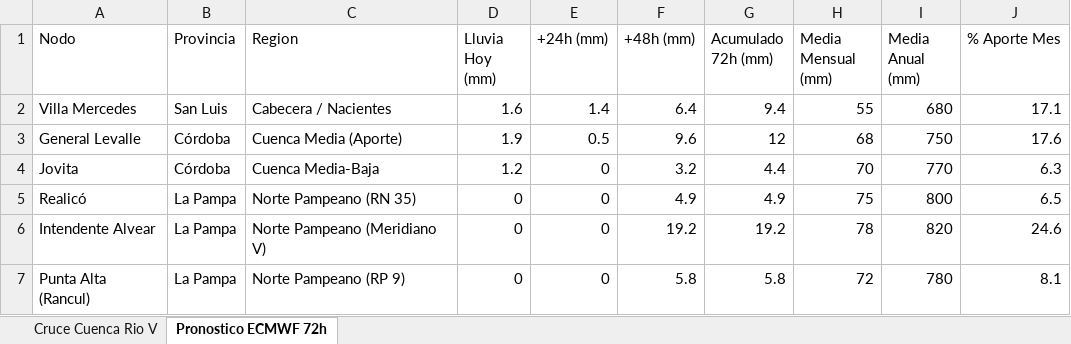
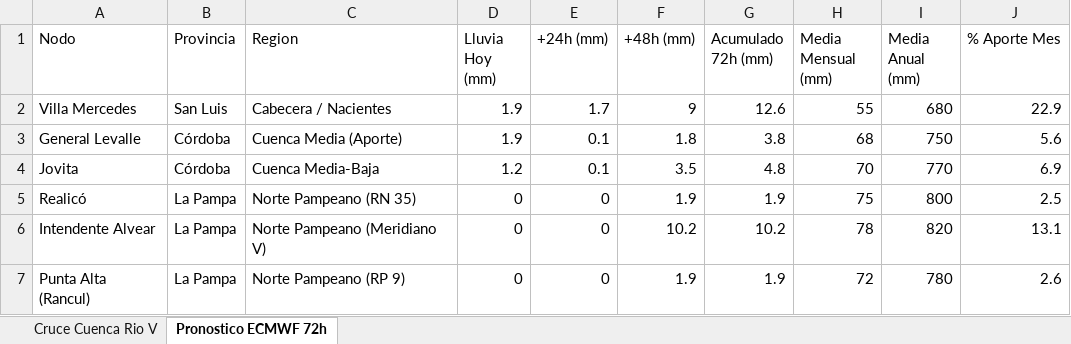
Before and after one commit to contactoiarrd-crypto/sat-cuenca-rio-v, an Excel workbook: sat_unificado_rio_v_triprovincial.xlsx, sheet Pronostico ECMWF 72h, drawn as a sheet; values as stored, in another font and other column widths than the file's, no borders; the diff names each change by its address in the sheet, - before the commit and + after, or states it on an @@ line.

```diff
--- a/sat_unificado_rio_v_triprovincial.xlsx (sheet Pronostico ECMWF 72h)
+++ b/sat_unificado_rio_v_triprovincial.xlsx (sheet Pronostico ECMWF 72h)
-D2 (Lluvia Hoy (mm)): 1.6
+D2 (Lluvia Hoy (mm)): 1.9
-E2 (+24h (mm)): 1.4
+E2 (+24h (mm)): 1.7
-F2 (+48h (mm)): 6.4
+F2 (+48h (mm)): 9
-G2 (Acumulado 72h (mm)): 9.4
+G2 (Acumulado 72h (mm)): 12.6
-J2 (% Aporte Mes): 17.1
+J2 (% Aporte Mes): 22.9
-E3 (+24h (mm)): 0.5
+E3 (+24h (mm)): 0.1
-F3 (+48h (mm)): 9.6
+F3 (+48h (mm)): 1.8
-G3 (Acumulado 72h (mm)): 12
+G3 (Acumulado 72h (mm)): 3.8
-J3 (% Aporte Mes): 17.6
+J3 (% Aporte Mes): 5.6
-E4 (+24h (mm)): 0
+E4 (+24h (mm)): 0.1
-F4 (+48h (mm)): 3.2
+F4 (+48h (mm)): 3.5
-G4 (Acumulado 72h (mm)): 4.4
+G4 (Acumulado 72h (mm)): 4.8
-J4 (% Aporte Mes): 6.3
+J4 (% Aporte Mes): 6.9
-F5 (+48h (mm)): 4.9
+F5 (+48h (mm)): 1.9
-G5 (Acumulado 72h (mm)): 4.9
+G5 (Acumulado 72h (mm)): 1.9
-J5 (% Aporte Mes): 6.5
+J5 (% Aporte Mes): 2.5
-F6 (+48h (mm)): 19.2
+F6 (+48h (mm)): 10.2
-G6 (Acumulado 72h (mm)): 19.2
+G6 (Acumulado 72h (mm)): 10.2
-J6 (% Aporte Mes): 24.6
+J6 (% Aporte Mes): 13.1
-F7 (+48h (mm)): 5.8
+F7 (+48h (mm)): 1.9
-G7 (Acumulado 72h (mm)): 5.8
+G7 (Acumulado 72h (mm)): 1.9
-J7 (% Aporte Mes): 8.1
+J7 (% Aporte Mes): 2.6
```
Also changed, not shown: sheet Cruce Cuenca Rio V, 2 other files.
